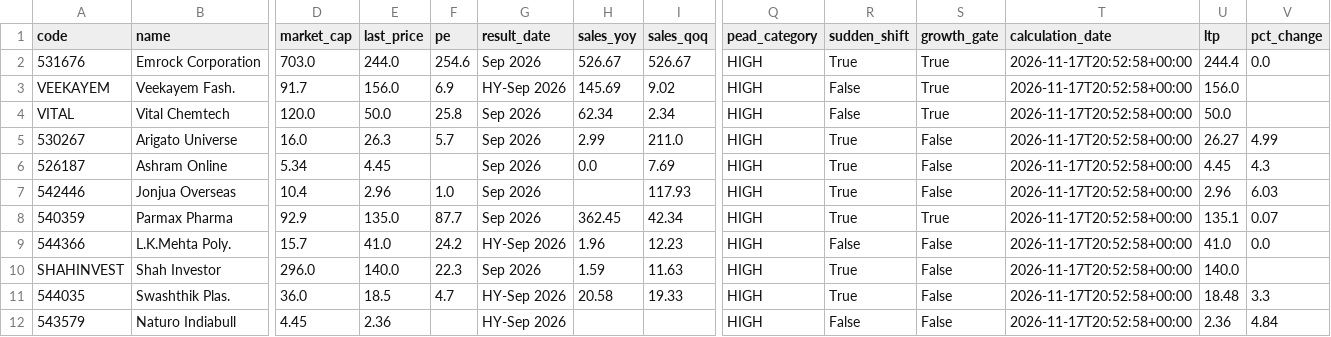
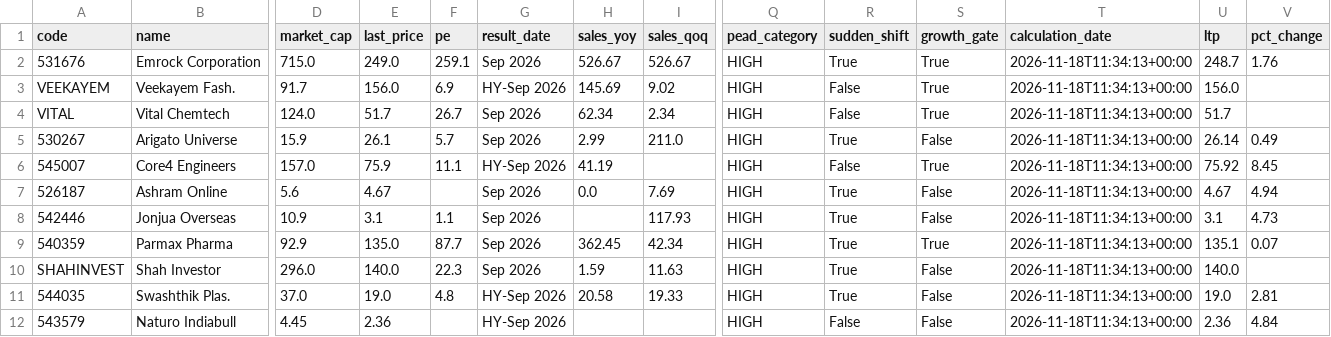
Before and after one commit to anki1007/scanX, a CSV file: docs/data/pead.csv, drawn as a sheet; only a part is shown, gaps mark what is left out; removed rows and columns are numbered as before the commit, all else as after; rows hold the shown columns only; the diff covers the shown part only; the diff names each change by its address in the sheet, - before the commit and + after, or states it on an @@ line.

```diff
--- a/docs/data/pead.csv
+++ b/docs/data/pead.csv
-D2 (market_cap): 703.0
+D2 (market_cap): 715.0
-E2 (last_price): 244.0
+E2 (last_price): 249.0
-F2 (pe): 254.6
+F2 (pe): 259.1
-T2:T5 (calculation_date): 2026-11-17T20:52:58+00:00
+T2:T5 (calculation_date): 2026-11-18T11:34:13+00:00
-U2 (ltp): 244.4
+U2 (ltp): 248.7
-V2 (pct_change): 0.0
+V2 (pct_change): 1.76
-D4 (market_cap): 120.0
+D4 (market_cap): 124.0
-E4 (last_price): 50.0
+E4 (last_price): 51.7
-F4 (pe): 25.8
+F4 (pe): 26.7
-U4 (ltp): 50.0
+U4 (ltp): 51.7
-D5 (market_cap): 16.0
+D5 (market_cap): 15.9
-E5 (last_price): 26.3
+E5 (last_price): 26.1
-U5 (ltp): 26.27
+U5 (ltp): 26.14
-V5 (pct_change): 4.99
+V5 (pct_change): 0.49
+row 6: 545007 | Core4 Engineers | 157.0 | 75.9 | 11.1 | HY-Sep 2026 | 41.19 |  | HIGH | False | True | 2026-11-18T11:34:13+00:00 | 75.92 | 8.45
-D7 (market_cap): 5.34
+D7 (market_cap): 5.6
-E7 (last_price): 4.45
+E7 (last_price): 4.67
-T7:T9 (calculation_date): 2026-11-17T20:52:58+00:00
+T7:T9 (calculation_date): 2026-11-18T11:34:13+00:00
-U7 (ltp): 4.45
+U7 (ltp): 4.67
-V7 (pct_change): 4.3
+V7 (pct_change): 4.94
-D8 (market_cap): 10.4
+D8 (market_cap): 10.9
-E8 (last_price): 2.96
+E8 (last_price): 3.1
-F8 (pe): 1.0
+F8 (pe): 1.1
-U8 (ltp): 2.96
+U8 (ltp): 3.1
-V8 (pct_change): 6.03
+V8 (pct_change): 4.73
-row 9: 544366 | L.K.Mehta Poly. | 15.7 | 41.0 | 24.2 | HY-Sep 2026 | 1.96 | 12.23 | HIGH | False | False | 2026-11-17T20:52:58+00:00 | 41.0 | 0.0
-T10:T12 (calculation_date): 2026-11-17T20:52:58+00:00
+T10:T12 (calculation_date): 2026-11-18T11:34:13+00:00
-D11 (market_cap): 36.0
+D11 (market_cap): 37.0
-E11 (last_price): 18.5
+E11 (last_price): 19.0
-F11 (pe): 4.7
+F11 (pe): 4.8
-U11 (ltp): 18.48
+U11 (ltp): 19.0
-V11 (pct_change): 3.3
+V11 (pct_change): 2.81
```
Also changed, not shown: 2 added rows, 2 removed rows and 40 edited cells elsewhere in this file, 17 other files.
